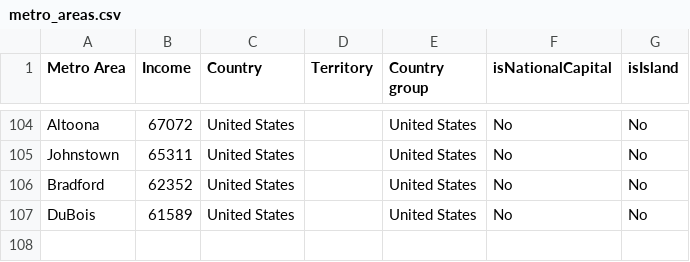
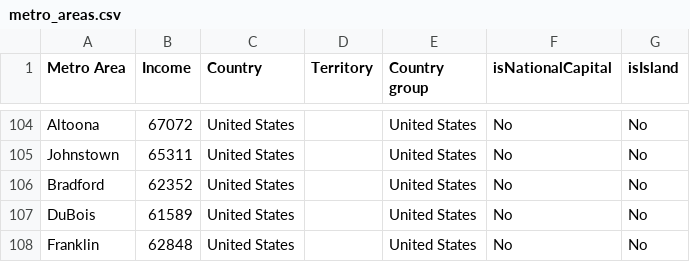
Before and after one commit to johnbrussell/airline-game, a CSV file: data/metro_areas.csv, drawn as a sheet; only a part is shown, gaps mark what is left out.

```diff
--- a/data/metro_areas.csv
+++ b/data/metro_areas.csv
@@ -107 +107,2 @@ Bradford,62352,United States,,United States,No,No
 DuBois,61589,United States,,United States,No,No
+Franklin,62848,United States,,United States,No,No
```
Also changed, not shown: data/airports.csv, data/populations.csv, 1 other file.
